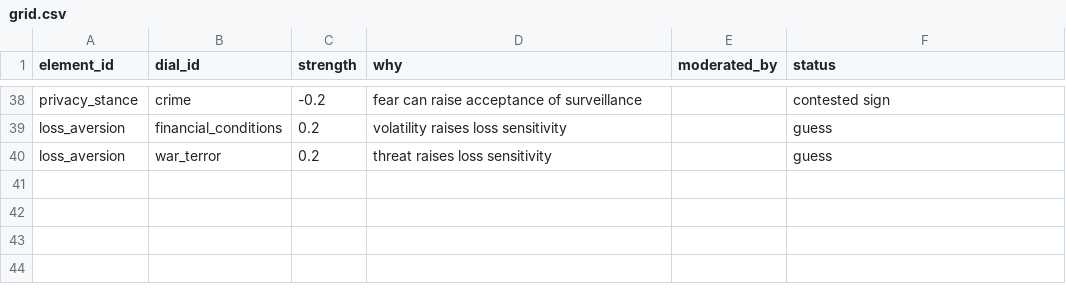
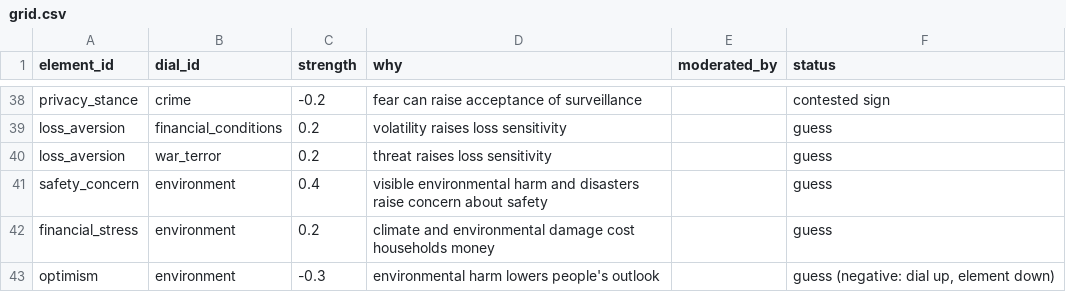
Before and after one commit to mvp-scale/workspace, a CSV file: probes/persona/rules/grid.csv, drawn as a sheet; only a part is shown, gaps mark what is left out; the diff names each change by its address in the sheet, - before the commit and + after, or states it on an @@ line.

```diff
--- a/probes/persona/rules/grid.csv
+++ b/probes/persona/rules/grid.csv
+row 41: safety_concern | environment | 0.4 | visible environmental harm and disasters raise concern about safety |  | guess
+row 42: financial_stress | environment | 0.2 | climate and environmental damage cost households money |  | guess
+row 43: optimism | environment | -0.3 | environmental harm lowers people's outlook |  | guess (negative: dial up, element down)
```
Also changed, not shown: probes/persona/rules/dial_attributes_extra.csv, probes/persona/rules/dials.csv, 15 other files.
